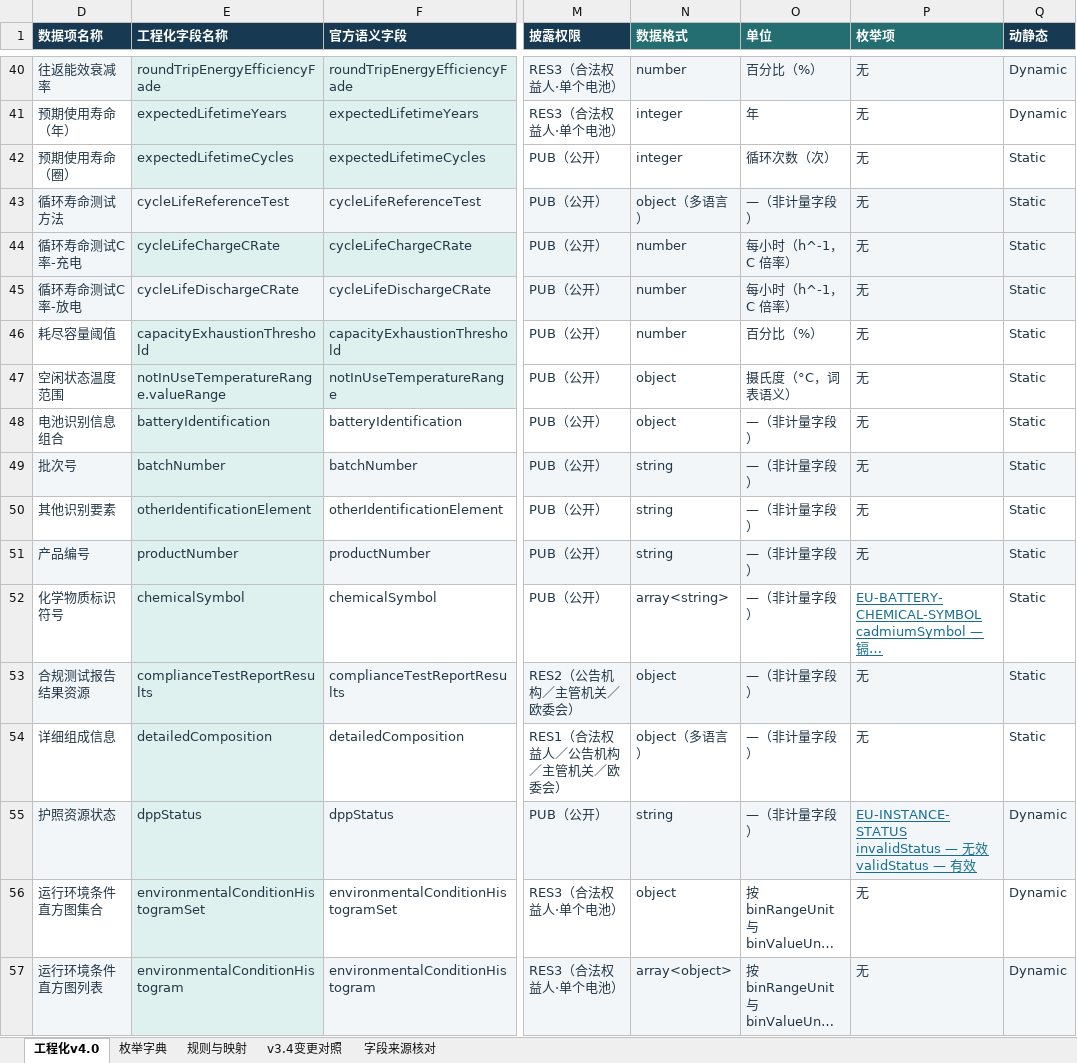
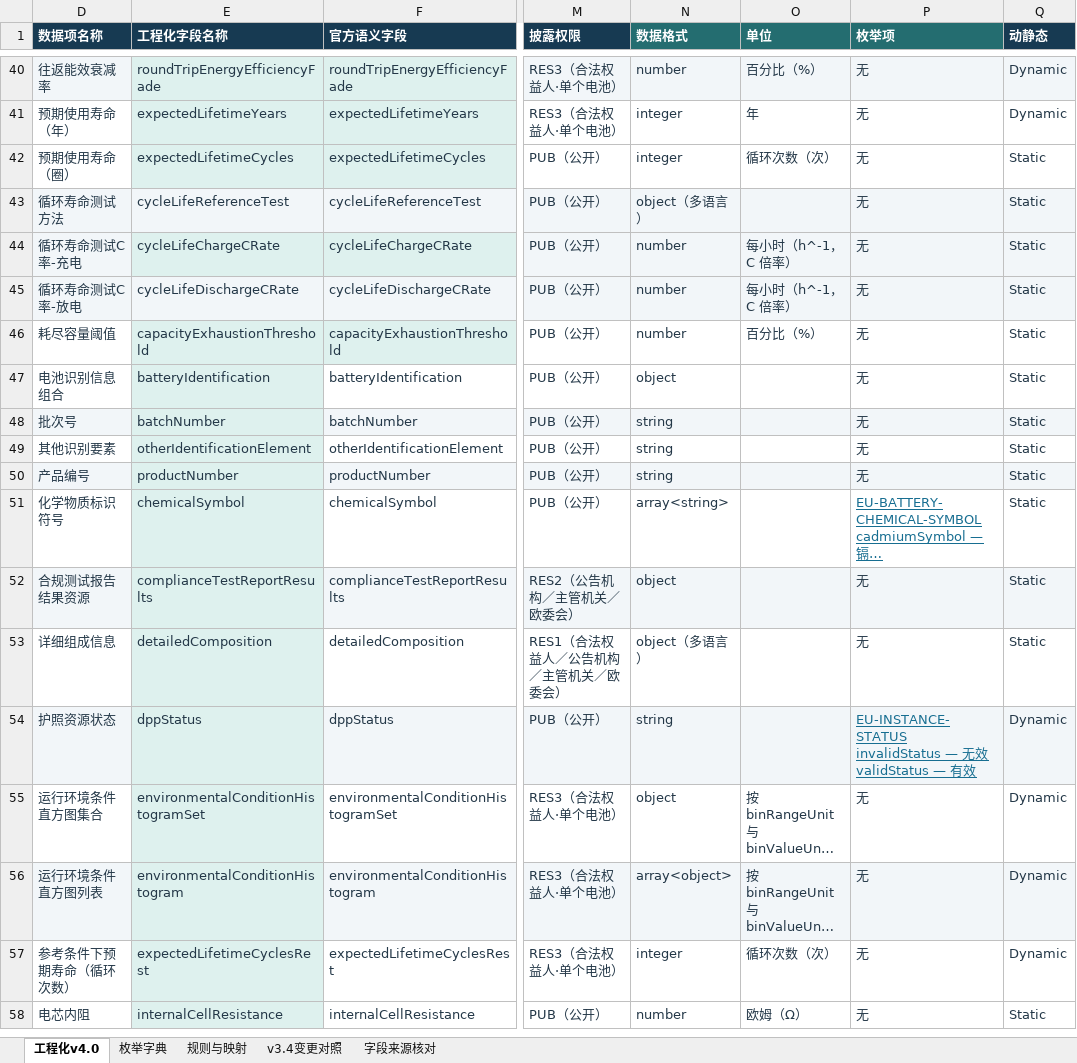
Before and after one commit to ningmengchang/zhucezhongxin, an Excel workbook: outputs/eu-dpp-registry-20261030/12_工程化字段表v4.0/电池护照_工程化字段表_v4.0_公共字段合并版.xlsx, sheet 工程化v4.0, drawn as a sheet; only a part is shown, gaps mark what is left out; the shorter side is filled out with more unchanged rows; long unchanged cells end in …; values as stored, in another font and other column widths than the file's, no borders; addresses are those after the commit; the diff covers the shown part only; the diff names each change by its address in the sheet, - before the commit and + after, or states it on an @@ line.

```diff
--- a/outputs/eu-dpp-registry-20261030/12_工程化字段表v4.0/电池护照_工程化字段表_v4.0_公共字段合并版.xlsx (sheet 工程化v4.0)
+++ b/outputs/eu-dpp-registry-20261030/12_工程化字段表v4.0/电池护照_工程化字段表_v4.0_公共字段合并版.xlsx (sheet 工程化v4.0)
-O43 (单位): —（非计量字段）
+O43 (单位): (empty)
@@ row 47 moved to row 74: 空闲状态温度范围 @@
-O47:O54 (单位): —（非计量字段）
+O47:O54 (单位): (empty)
```
Also changed, not shown: 47 edited cells elsewhere in this sheet, sheet 枚举字典, 6 other files.
